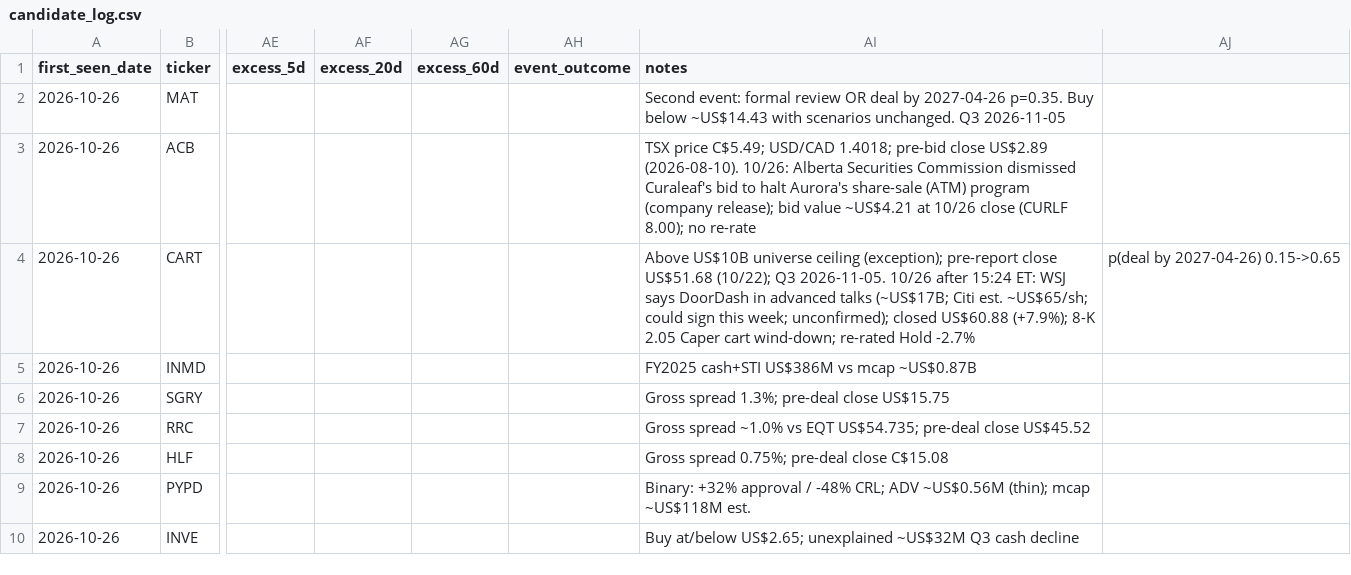
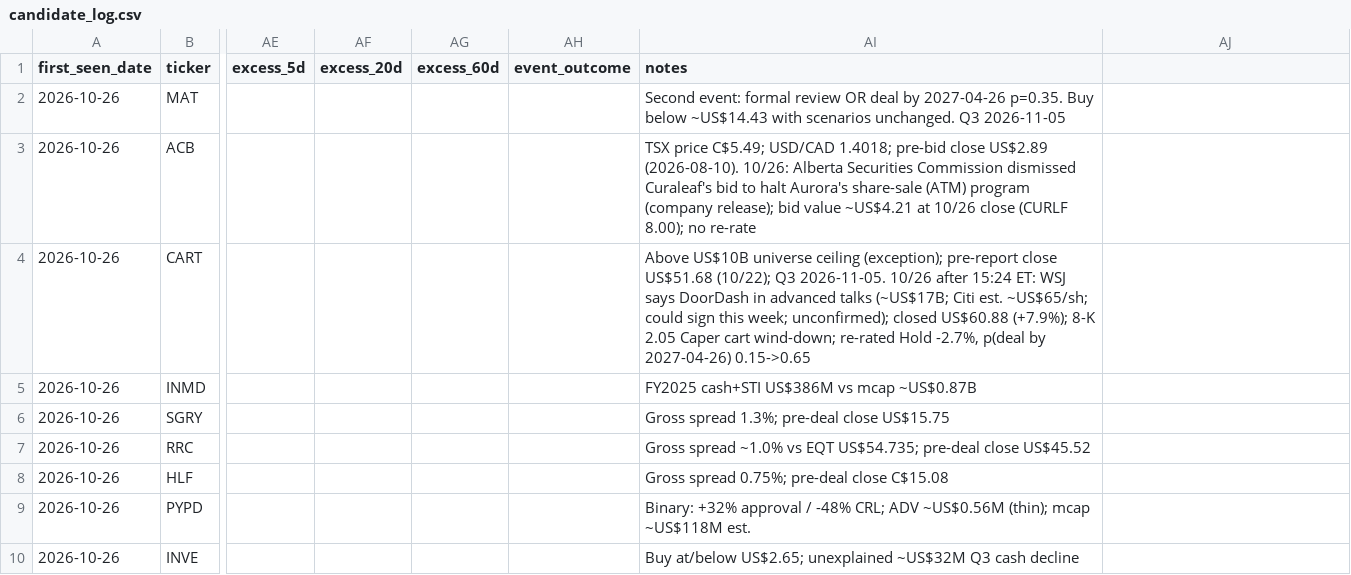
Before and after one commit to noahp179/financial-reports, a CSV file: reports/pre-catalyst/candidate_log.csv, drawn as a sheet; only a part is shown, gaps mark what is left out; the diff names each change by its address in the sheet, - before the commit and + after, or states it on an @@ line.

```diff
--- a/reports/pre-catalyst/candidate_log.csv
+++ b/reports/pre-catalyst/candidate_log.csv
-AI4 (notes): …re-rated Hold -2.7%
+AI4 (notes): …re-rated Hold -2.7%, p(deal by 2027-04-26) 0.15->0.65
-AJ4: p(deal by 2027-04-26) 0.15->0.65
+AJ4: (empty)
```
Also changed, not shown: reports/pre-catalyst/calendar.csv, reports/pre-catalyst/estimates_log.csv, 5 other files.
